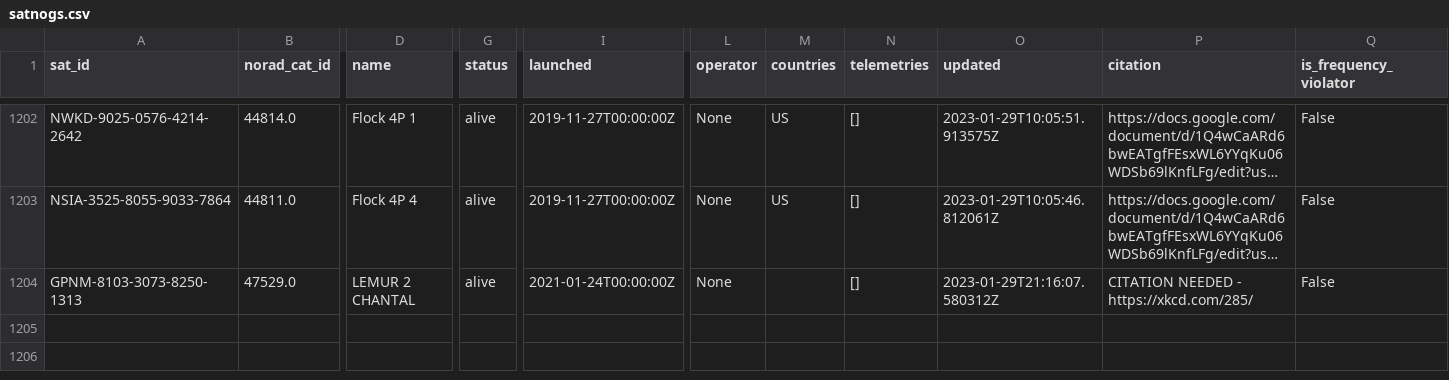
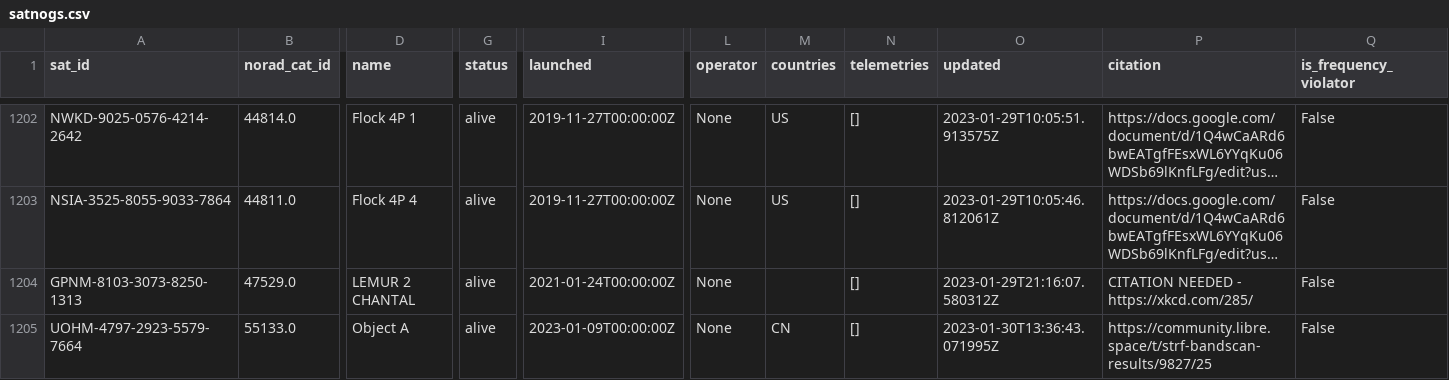
Before and after one commit to maruko8k/amateur-satellite-database, a CSV file: data/satnogs.csv, drawn as a sheet; only a part is shown, gaps mark what is left out; long unchanged cells end in …; rows hold the shown columns only; the diff names each change by its address in the sheet, - before the commit and + after, or states it on an @@ line.

```diff
--- a/data/satnogs.csv
+++ b/data/satnogs.csv
+row 1205: UOHM-4797-2923-5579-7664 | 55133.0 | Object A | alive | 2023-01-09T00:00:00Z | None | CN | [] | 2023-01-30T13:36:43.071995Z | https://community.libre.space/t/strf-bandscan-results/9827/25 | False
```
Also changed, not shown: 1 other file.
